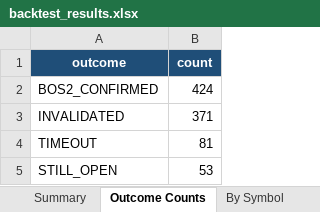
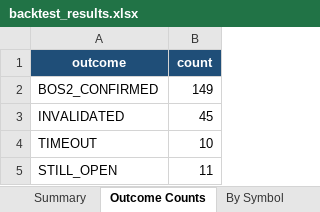
Before and after one commit to atikhalde/Retest, an Excel workbook: results/backtest_results.xlsx, sheet Outcome Counts, drawn as a sheet; values as stored, in another font and other column widths than the file's, no borders; table styles not drawn; the diff names each change by its address in the sheet, - before the commit and + after, or states it on an @@ line.

```diff
--- a/results/backtest_results.xlsx (sheet Outcome Counts)
+++ b/results/backtest_results.xlsx (sheet Outcome Counts)
-B2 (count): 424
+B2 (count): 149
-B3 (count): 371
+B3 (count): 45
-B4 (count): 81
+B4 (count): 10
-B5 (count): 53
+B5 (count): 11
```
Also changed, not shown: sheet Reversal Trades, sheet PreBOS2 Trades, sheet All Chains, sheet BOS2 Trades, sheet By Symbol, sheet Live Signals Now, 2 more sheets, results/backtest_simple.xlsx, 12 other files.
